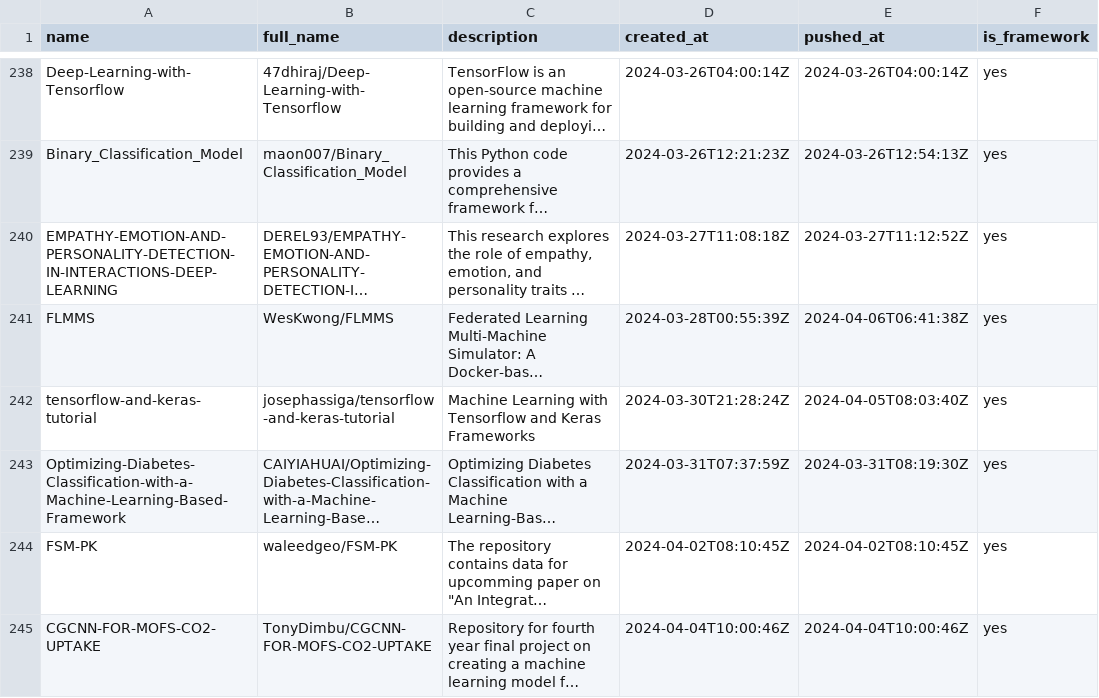
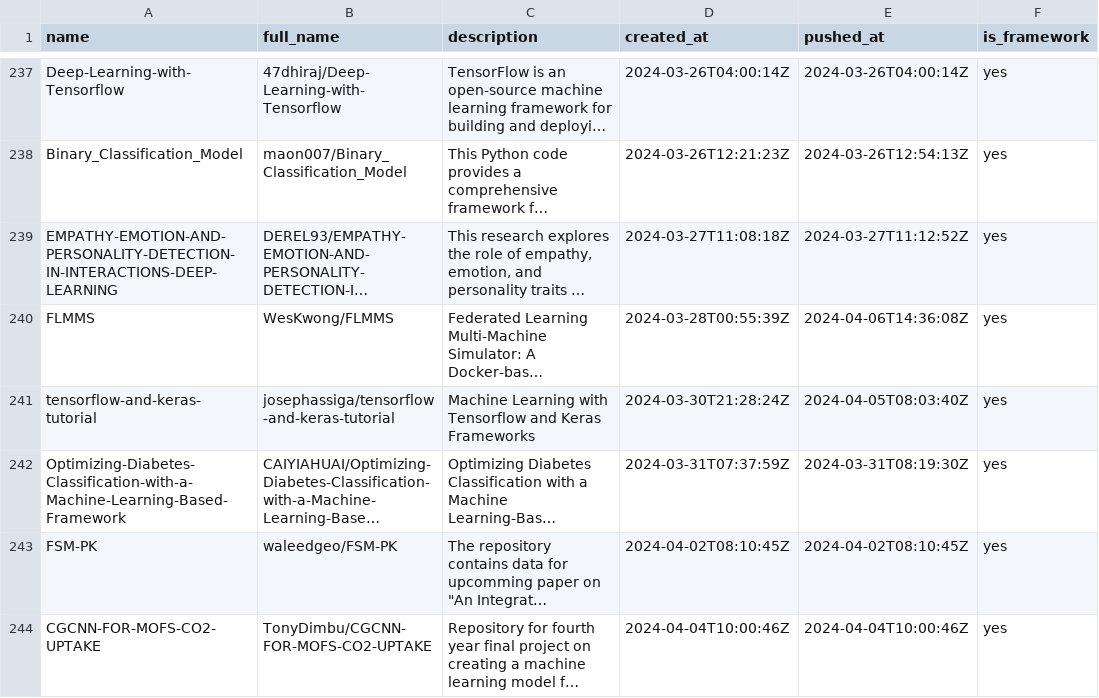
Before and after one commit to ninpnin/days-since-last-ml-framework, a CSV file: data/frameworks_sorted.csv, drawn as a sheet; only a part is shown, gaps mark what is left out; long unchanged cells end in …; addresses are those after the commit; the diff covers the shown part only; the diff names each change by its address in the sheet, - before the commit and + after, or states it on an @@ line.

```diff
--- a/data/frameworks_sorted.csv
+++ b/data/frameworks_sorted.csv
-E240 (pushed_at): 2024-04-06T06:41:38Z
+E240 (pushed_at): 2024-04-06T14:36:08Z
```
Also changed, not shown: 2 added rows, 2 removed rows and 13 edited cells elsewhere in this file, data/aggregated_results.csv, data/sample.csv, 6 other files.
